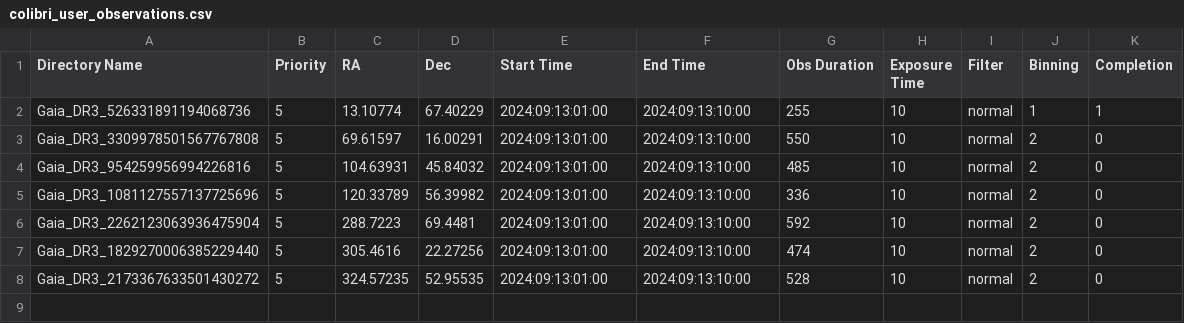
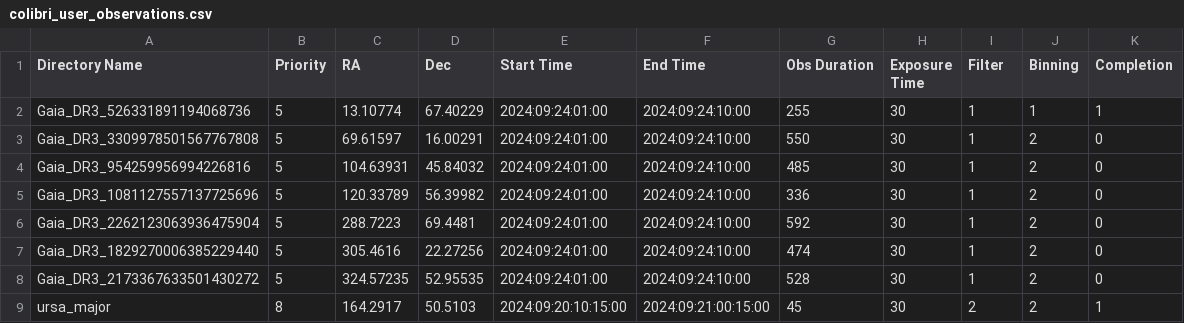
Before and after one commit to ColibriKBO/ColibriObservatory, a CSV file: ACPScripts/ExtraScripts/Scheduler/colibri_user_observations.csv, drawn as a sheet.

Commit message:
Change image capture logic from Colibri Grab to using the MaxIM DL cameras

```diff
--- a/ACPScripts/ExtraScripts/Scheduler/colibri_user_observations.csv
+++ b/ACPScripts/ExtraScripts/Scheduler/colibri_user_observations.csv
@@ -1,8 +1,9 @@
 Directory Name,Priority,RA,Dec,Start Time,End Time,Obs Duration,Exposure Time,Filter,Binning,Completion
-Gaia_DR3_526331891194068736,5,13.10774,67.40229,2024:09:13:01:00,2024:09:13:10:00,255,10,normal,1,1
-Gaia_DR3_3309978501567767808,5,69.61597,16.00291,2024:09:13:01:00,2024:09:13:10:00,550,10,normal,2,0
-Gaia_DR3_954259956994226816,5,104.63931,45.84032,2024:09:13:01:00,2024:09:13:10:00,485,10,normal,2,0
-Gaia_DR3_1081127557137725696,5,120.33789,56.39982,2024:09:13:01:00,2024:09:13:10:00,336,10,normal,2,0
-Gaia_DR3_2262123063936475904,5,288.7223,69.4481,2024:09:13:01:00,2024:09:13:10:00,592,10,normal,2,0
-Gaia_DR3_1829270006385229440,5,305.4616,22.27256,2024:09:13:01:00,2024:09:13:10:00,474,10,normal,2,0
-Gaia_DR3_2173367633501430272,5,324.57235,52.95535,2024:09:13:01:00,2024:09:13:10:00,528,10,normal,2,0
+Gaia_DR3_526331891194068736,5,13.10774,67.40229,2024:09:24:01:00,2024:09:24:10:00,255,30,1,1,1
+Gaia_DR3_3309978501567767808,5,69.61597,16.00291,2024:09:24:01:00,2024:09:24:10:00,550,30,1,2,0
+Gaia_DR3_954259956994226816,5,104.63931,45.84032,2024:09:24:01:00,2024:09:24:10:00,485,30,1,2,0
+Gaia_DR3_1081127557137725696,5,120.33789,56.39982,2024:09:24:01:00,2024:09:24:10:00,336,30,1,2,0
+Gaia_DR3_2262123063936475904,5,288.7223,69.4481,2024:09:24:01:00,2024:09:24:10:00,592,30,1,2,0
+Gaia_DR3_1829270006385229440,5,305.4616,22.27256,2024:09:24:01:00,2024:09:24:10:00,474,30,1,2,0
+Gaia_DR3_2173367633501430272,5,324.57235,52.95535,2024:09:24:01:00,2024:09:24:10:00,528,30,1,2,0
+ursa_major,8,164.2917,50.5103,2024:09:20:10:15:00,2024:09:21:00:15:00,45,30,2,2,1
```
Also changed, not shown: 1 other file.
